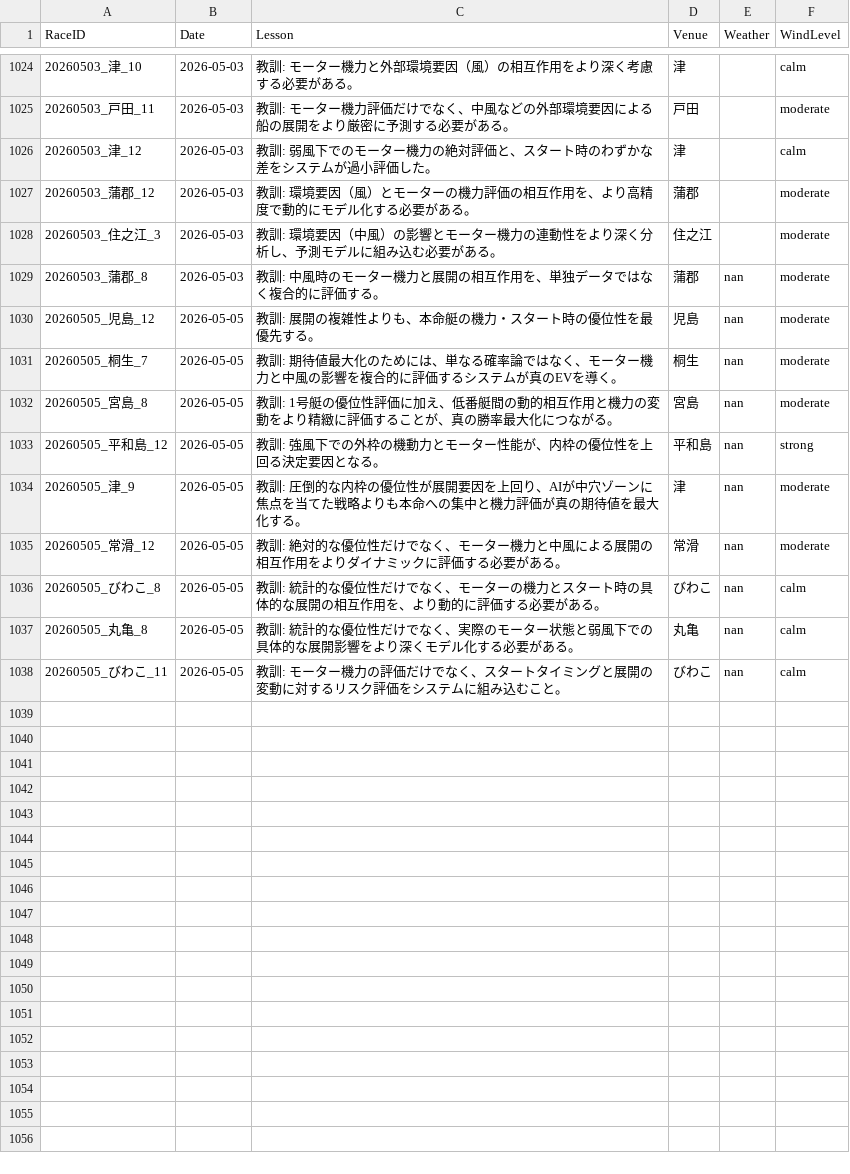
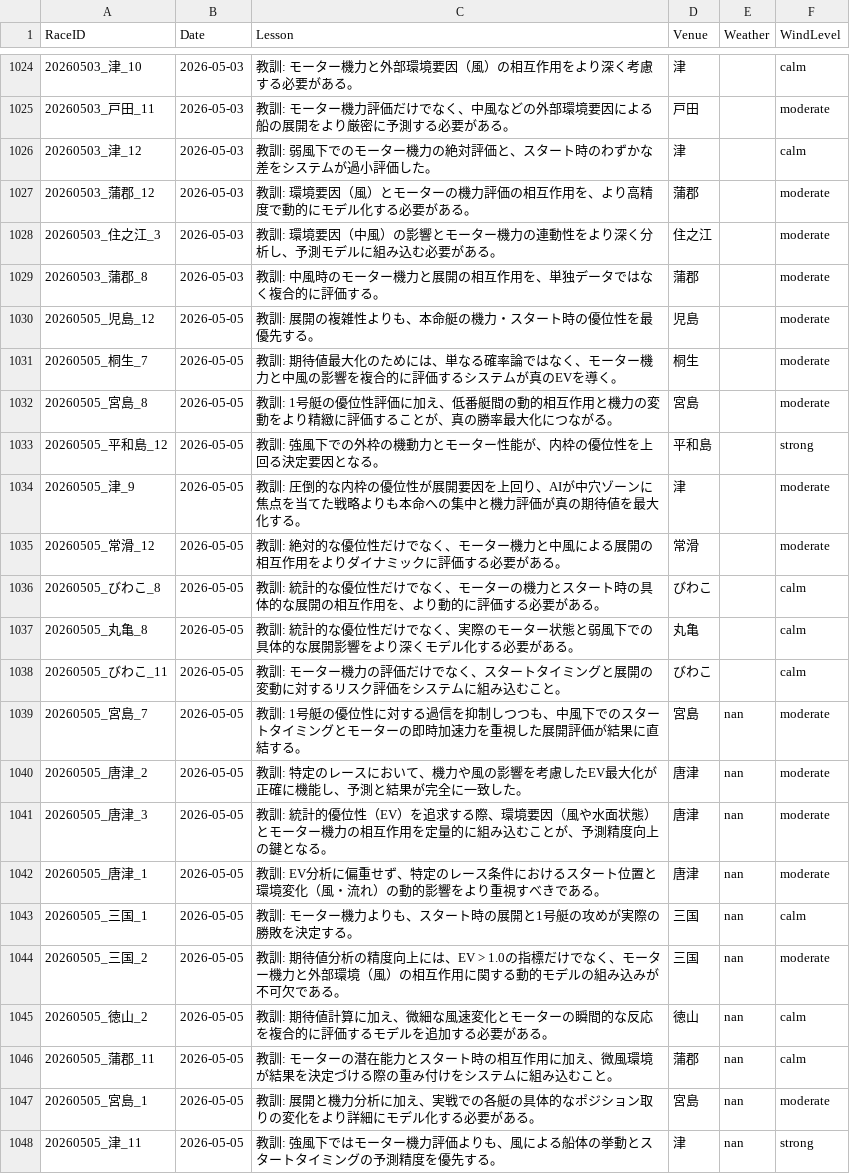
Before and after one commit to kids-masaru/Play, a CSV file: dashboard/public/daily_data/daily_reflections.csv, drawn as a sheet; only a part is shown, gaps mark what is left out.

```diff
--- a/dashboard/public/daily_data/daily_reflections.csv
+++ b/dashboard/public/daily_data/daily_reflections.csv
@@ -1031,11 +1031,21 @@ RaceID,Date,Lesson,Venue,Weather,WindLevel
 20260503_住之江_3,2026-05-03,教訓: 環境要因（中風）の影響とモーター機力の連動性をより深く分析し、予測モデルに組み込む必要がある。,住之江,,moderate
-20260503_蒲郡_8,2026-05-03,教訓: 中風時のモーター機力と展開の相互作用を、単独データではなく複合的に評価する。,蒲郡,nan,moderate
-20260505_児島_12,2026-05-05,教訓: 展開の複雑性よりも、本命艇の機力・スタート時の優位性を最優先する。,児島,nan,moderate
-20260505_桐生_7,2026-05-05,教訓: 期待値最大化のためには、単なる確率論ではなく、モーター機力と中風の影響を複合的に評価するシステムが真のEVを導く。,桐生,nan,moderate
-20260505_宮島_8,2026-05-05,教訓: 1号艇の優位性評価に加え、低番艇間の動的相互作用と機力の変動をより精緻に評価することが、真の勝率最大化につながる。,宮島,nan,moderate
-20260505_平和島_12,2026-05-05,教訓: 強風下での外枠の機動力とモーター性能が、内枠の優位性を上回る決定要因となる。,平和島,nan,strong
-20260505_津_9,2026-05-05,教訓: 圧倒的な内枠の優位性が展開要因を上回り、AIが中穴ゾーンに焦点を当てた戦略よりも本命への集中と機力評価が真の期待値を最大化する。,津,nan,moderate
-20260505_常滑_12,2026-05-05,教訓: 絶対的な優位性だけでなく、モーター機力と中風による展開の相互作用をよりダイナミックに評価する必要がある。,常滑,nan,moderate
-20260505_びわこ_8,2026-05-05,教訓: 統計的な優位性だけでなく、モーターの機力とスタート時の具体的な展開の相互作用を、より動的に評価する必要がある。,びわこ,nan,calm
-20260505_丸亀_8,2026-05-05,教訓: 統計的な優位性だけでなく、実際のモーター状態と弱風下での具体的な展開影響をより深くモデル化する必要がある。,丸亀,nan,calm
-20260505_びわこ_11,2026-05-05,教訓: モーター機力の評価だけでなく、スタートタイミングと展開の変動に対するリスク評価をシステムに組み込むこと。,びわこ,nan,calm
+20260503_蒲郡_8,2026-05-03,教訓: 中風時のモーター機力と展開の相互作用を、単独データではなく複合的に評価する。,蒲郡,,moderate
+20260505_児島_12,2026-05-05,教訓: 展開の複雑性よりも、本命艇の機力・スタート時の優位性を最優先する。,児島,,moderate
+20260505_桐生_7,2026-05-05,教訓: 期待値最大化のためには、単なる確率論ではなく、モーター機力と中風の影響を複合的に評価するシステムが真のEVを導く。,桐生,,moderate
+20260505_宮島_8,2026-05-05,教訓: 1号艇の優位性評価に加え、低番艇間の動的相互作用と機力の変動をより精緻に評価することが、真の勝率最大化につながる。,宮島,,moderate
+20260505_平和島_12,2026-05-05,教訓: 強風下での外枠の機動力とモーター性能が、内枠の優位性を上回る決定要因となる。,平和島,,strong
+20260505_津_9,2026-05-05,教訓: 圧倒的な内枠の優位性が展開要因を上回り、AIが中穴ゾーンに焦点を当てた戦略よりも本命への集中と機力評価が真の期待値を最大化する。,津,,moderate
+20260505_常滑_12,2026-05-05,教訓: 絶対的な優位性だけでなく、モーター機力と中風による展開の相互作用をよりダイナミックに評価する必要がある。,常滑,,moderate
+20260505_びわこ_8,2026-05-05,教訓: 統計的な優位性だけでなく、モーターの機力とスタート時の具体的な展開の相互作用を、より動的に評価する必要がある。,びわこ,,calm
+20260505_丸亀_8,2026-05-05,教訓: 統計的な優位性だけでなく、実際のモーター状態と弱風下での具体的な展開影響をより深くモデル化する必要がある。,丸亀,,calm
+20260505_びわこ_11,2026-05-05,教訓: モーター機力の評価だけでなく、スタートタイミングと展開の変動に対するリスク評価をシステムに組み込むこと。,びわこ,,calm
+20260505_宮島_7,2026-05-05,教訓: 1号艇の優位性に対する過信を抑制しつつも、中風下でのスタートタイミングとモーターの即時加速力を重視した展開評価が結果に直結する。,宮島,nan,moderate
+20260505_唐津_2,2026-05-05,教訓: 特定のレースにおいて、機力や風の影響を考慮したEV最大化が正確に機能し、予測と結果が完全に一致した。,唐津,nan,moderate
+20260505_唐津_3,2026-05-05,教訓: 統計的優位性（EV）を追求する際、環境要因（風や水面状態）とモーター機力の相互作用を定量的に組み込むことが、予測精度向上の鍵となる。,唐津,nan,moderate
+20260505_唐津_1,2026-05-05,教訓: EV分析に偏重せず、特定のレース条件におけるスタート位置と環境変化（風・流れ）の動的影響をより重視すべきである。,唐津,nan,moderate
+20260505_三国_1,2026-05-05,教訓: モーター機力よりも、スタート時の展開と1号艇の攻めが実際の勝敗を決定する。,三国,nan,calm
+20260505_三国_2,2026-05-05,教訓: 期待値分析の精度向上には、EV > 1.0の指標だけでなく、モーター機力と外部環境（風）の相互作用に関する動的モデルの組み込みが不可欠である。,三国,nan,moderate
+20260505_徳山_2,2026-05-05,教訓: 期待値計算に加え、微細な風速変化とモーターの瞬間的な反応を複合的に評価するモデルを追加する必要がある。,徳山,nan,calm
+20260505_蒲郡_11,2026-05-05,教訓: モーターの潜在能力とスタート時の相互作用に加え、微風環境が結果を決定づける際の重み付けをシステムに組み込むこと。,蒲郡,nan,calm
+20260505_宮島_1,2026-05-05,教訓: 展開と機力分析に加え、実戦での各艇の具体的なポジション取りの変化をより詳細にモデル化する必要がある。,宮島,nan,moderate
+20260505_津_11,2026-05-05,教訓: 強風下ではモーター機力評価よりも、風による船体の挙動とスタートタイミングの予測精度を優先する。,津,nan,strong
```
Also changed, not shown: daily_data/daily_reflections.csv, 2 other files.
